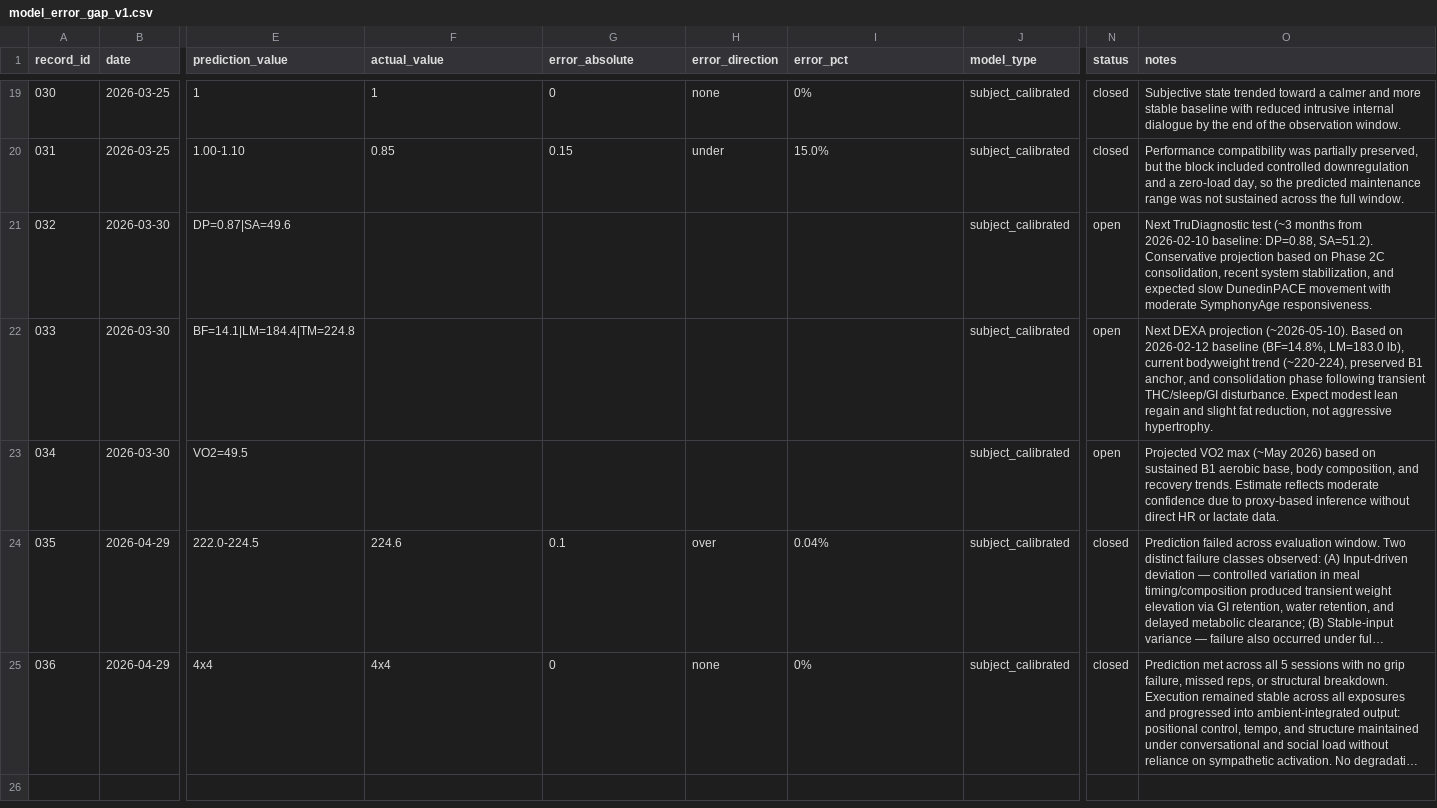
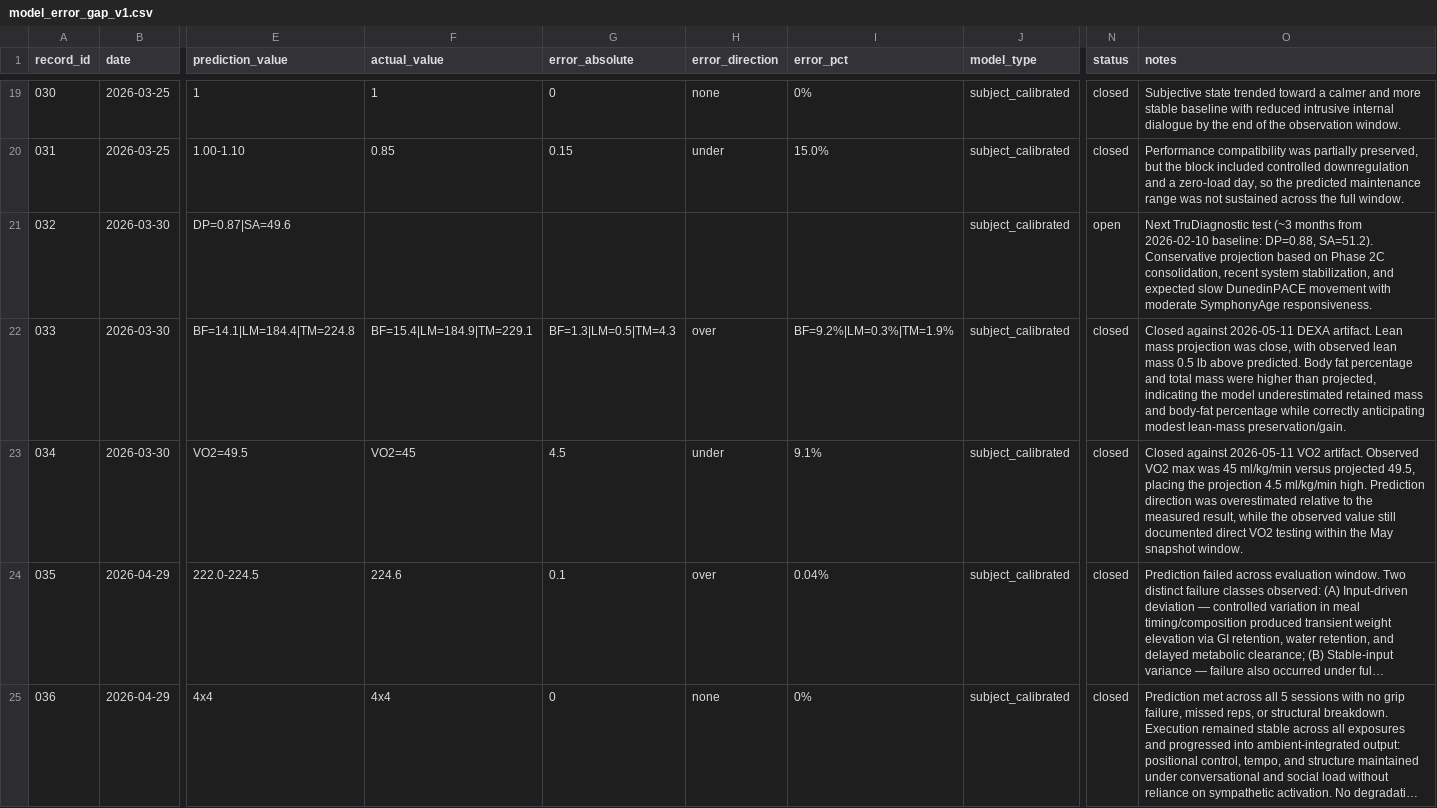
Before and after one commit to CDHughett/daniel-longitudinal-public, a CSV file: data/model_error/model_error_gap_v1.csv, drawn as a sheet; only a part is shown, gaps mark what is left out; long unchanged cells end in …; the diff names each change by its address in the sheet, - before the commit and + after, or states it on an @@ line.

Commit message:
Close May 2026 DEXA and VO2 prediction records

```diff
--- a/data/model_error/model_error_gap_v1.csv
+++ b/data/model_error/model_error_gap_v1.csv
-F22 (actual_value): (empty)
+F22 (actual_value): BF=15.4|LM=184.9|TM=229.1
-G22 (error_absolute): (empty)
+G22 (error_absolute): BF=1.3|LM=0.5|TM=4.3
-H22 (error_direction): (empty)
+H22 (error_direction): over
-I22 (error_pct): (empty)
+I22 (error_pct): BF=9.2%|LM=0.3%|TM=1.9%
-N22:N23 (status): open
+N22:N23 (status): closed
-O22 (notes): Next DEXA projection (~2026-05-10). Based on 2026-02-12 baseline (BF=14.8%, LM=183.0 lb), current bodyweight trend (~220-224), preserved B1 anchor, and consolidation phase following transient THC/sleep/GI disturbance. Expect modest lean regain and slight fat reduction, not aggressive hypertrophy.
+O22 (notes): Closed against 2026-05-11 DEXA artifact. Lean mass projection was close, with observed lean mass 0.5 lb above predicted. Body fat percentage and total mass were higher than projected, indicating the model underestimated retained mass and body-fat percentage while correctly anticipating modest lean-mass preservation/gain.
-F23 (actual_value): (empty)
+F23 (actual_value): VO2=45
-G23 (error_absolute): (empty)
+G23 (error_absolute): 4.5
-H23 (error_direction): (empty)
+H23 (error_direction): under
-I23 (error_pct): (empty)
+I23 (error_pct): 9.1%
-O23 (notes): Projected VO2 max (~May 2026) based on sustained B1 aerobic base, body composition, and recovery trends. Estimate reflects moderate confidence due to proxy-based inference without direct HR or lactate data.
+O23 (notes): Closed against 2026-05-11 VO2 artifact. Observed VO2 max was 45 ml/kg/min versus projected 49.5, placing the projection 4.5 ml/kg/min high. Prediction direction was overestimated relative to the measured result, while the observed value still documented direct VO2 testing within the May snapshot window.
```
